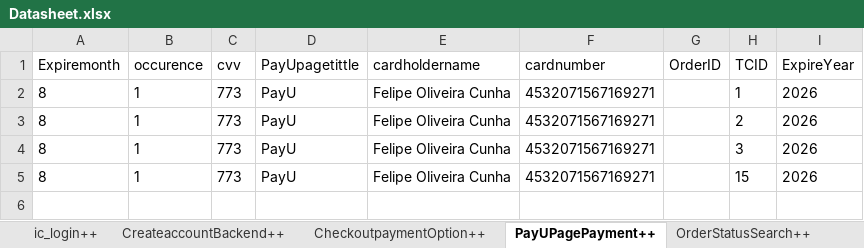
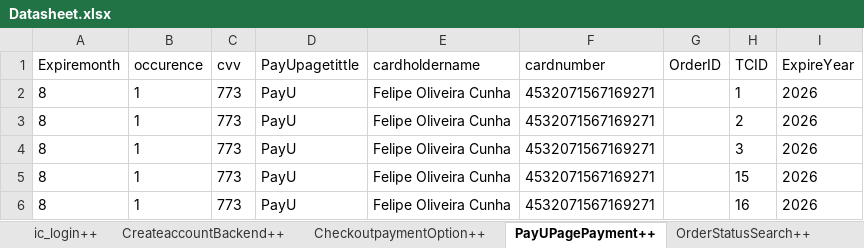
Before and after one commit to Nhlanhla007/Lesaka_automation, an Excel workbook: Reports/Datasheet.xlsx, sheet PayUPagePayment++, drawn as a sheet; values as stored, in another font and other column widths than the file's, no borders; the diff names each change by its address in the sheet, - before the commit and + after, or states it on an @@ line.

```diff
--- a/Reports/Datasheet.xlsx (sheet PayUPagePayment++)
+++ b/Reports/Datasheet.xlsx (sheet PayUPagePayment++)
+row 6: 8 | 1 | 773 | PayU | Felipe Oliveira Cunha | 4532071567169271 |  | 16 | 2026
```
Also changed, not shown: sheet deliveryPopulation++, sheet icGiftCardPurchase++, sheet accountCreation++, sheet IC, sheet CheckoutpaymentOption++, sheet CreateaccountBackend++, 1 more sheet, 9 other files.
